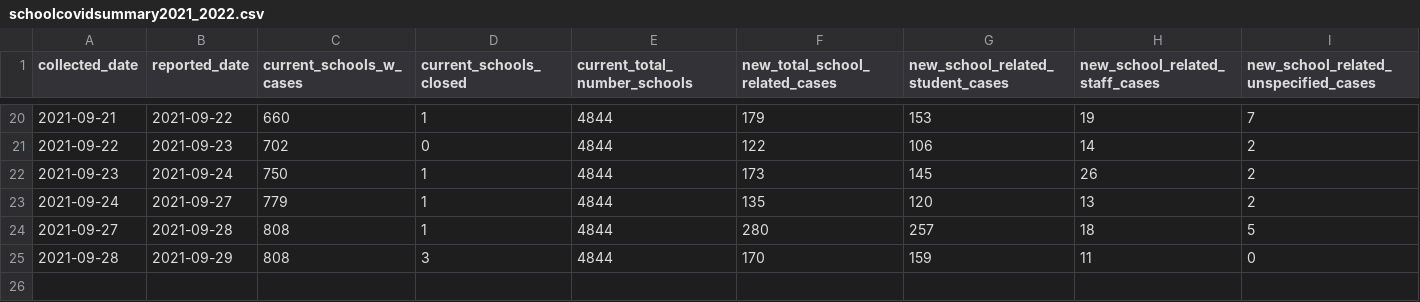
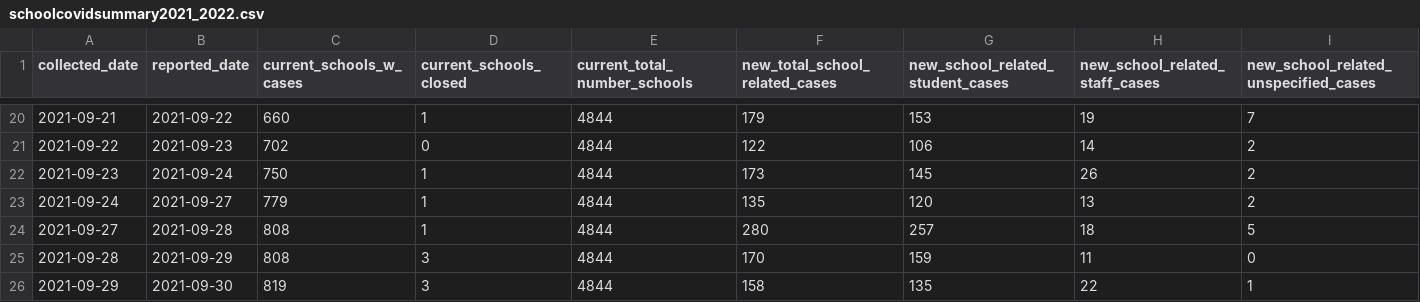
Before and after one commit to dudeandu/data-uploader-machine, a CSV file: schoolcovidsummary2021_2022.csv, drawn as a sheet; only a part is shown, gaps mark what is left out; rows hold the shown columns only; the diff names each change by its address in the sheet, - before the commit and + after, or states it on an @@ line.

Commit message:
update for today's date

```diff
--- a/schoolcovidsummary2021_2022.csv
+++ b/schoolcovidsummary2021_2022.csv
+row 26: 2021-09-29 | 2021-09-30 | 819 | 3 | 4844 | 158 | 135 | 22 | 1
```
Also changed, not shown: 1 other file.
